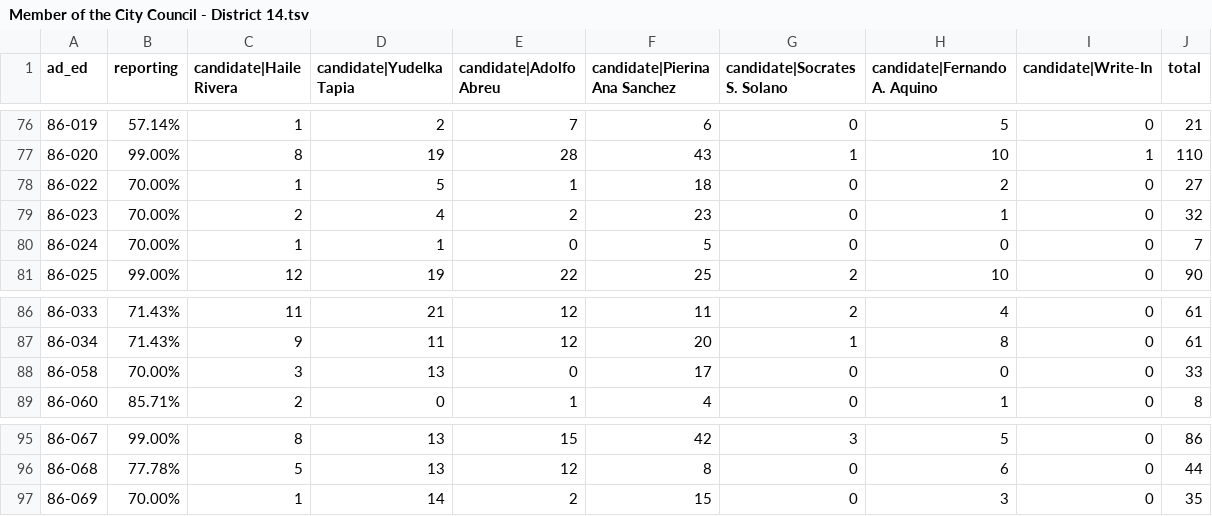
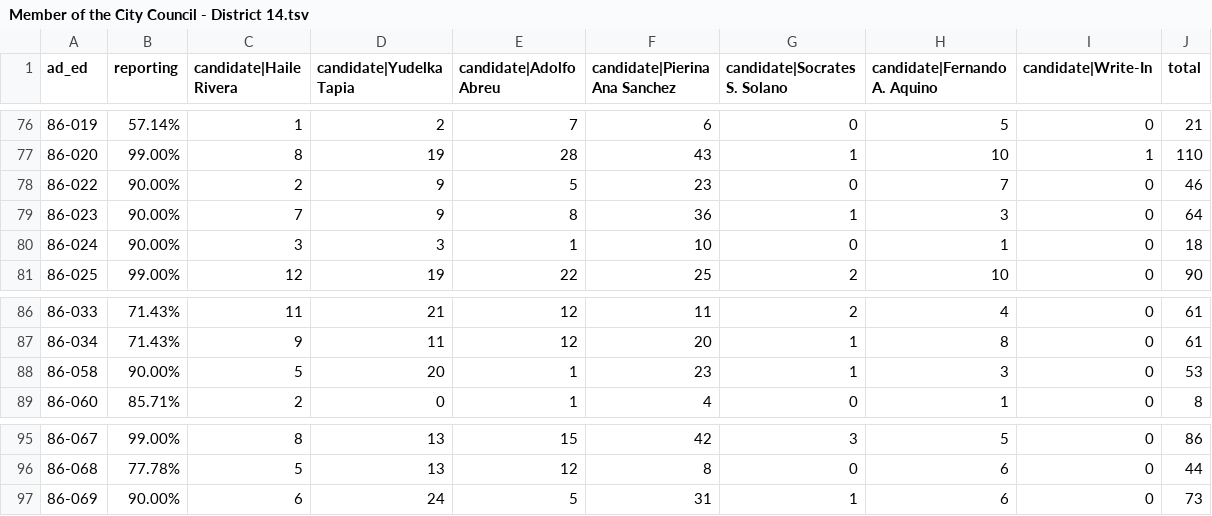
Before and after one commit to sabrinadchan/dsa-for-the-many, a TSV file: data/2021/Member of the City Council - District 14.tsv, drawn as a sheet; only a part is shown, gaps mark what is left out; the diff covers the shown part only.

```diff
--- a/data/2021/Member of the City Council - District 14.tsv
+++ b/data/2021/Member of the City Council - District 14.tsv
@@ -77,5 +77,5 @@ ad_ed	reporting	candidate|Haile Rivera	candidate|Yudelka Tapia	candidate|Adolfo
 86-020	99.00%	8	19	28	43	1	10	1	110
-86-022	70.00%	1	5	1	18	0	2	0	27
-86-023	70.00%	2	4	2	23	0	1	0	32
-86-024	70.00%	1	1	0	5	0	0	0	7
+86-022	90.00%	2	9	5	23	0	7	0	46
+86-023	90.00%	7	9	8	36	1	3	0	64
+86-024	90.00%	3	3	1	10	0	1	0	18
 86-025	99.00%	12	19	22	25	2	10	0	90
@@ -87,3 +87,3 @@ ad_ed	reporting	candidate|Haile Rivera	candidate|Yudelka Tapia	candidate|Adolfo
 86-034	71.43%	9	11	12	20	1	8	0	61
-86-058	70.00%	3	13	0	17	0	0	0	33
+86-058	90.00%	5	20	1	23	1	3	0	53
 86-060	85.71%	2	0	1	4	0	1	0	8
@@ -96,2 +96,2 @@ ad_ed	reporting	candidate|Haile Rivera	candidate|Yudelka Tapia	candidate|Adolfo
 86-068	77.78%	5	13	12	8	0	6	0	44
-86-069	70.00%	1	14	2	15	0	3	0	35
+86-069	90.00%	6	24	5	31	1	6	0	73
```
Also changed, not shown: 14 edited cells elsewhere in this file, data/2021/Member of the City Council - District 22.tsv, data/2021/Member of the City Council - District 23.tsv, 2 other files.
